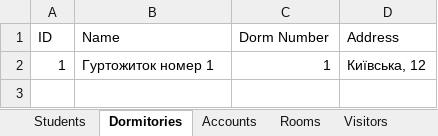
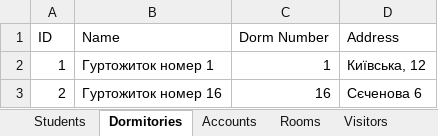
Before and after one commit to MoloZzz/DormitoryRestApi, an Excel workbook: server/static/excel_table.xlsx, sheet Dormitories, drawn as a sheet; values as stored, in another font and other column widths than the file's, no borders; the diff names each change by its address in the sheet, - before the commit and + after, or states it on an @@ line.

```diff
--- a/server/static/excel_table.xlsx (sheet Dormitories)
+++ b/server/static/excel_table.xlsx (sheet Dormitories)
+row 3: 2 | Гуртожиток номер 16 | 16 | Сєченова 6
```
Also changed, not shown: sheet StudentVisitor, sheet Visitors, sheet Students, sheet Rooms, sheet Accounts, 6 other files.
